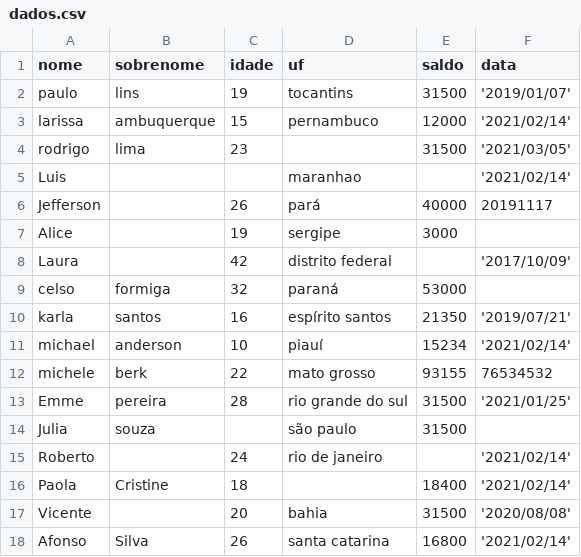
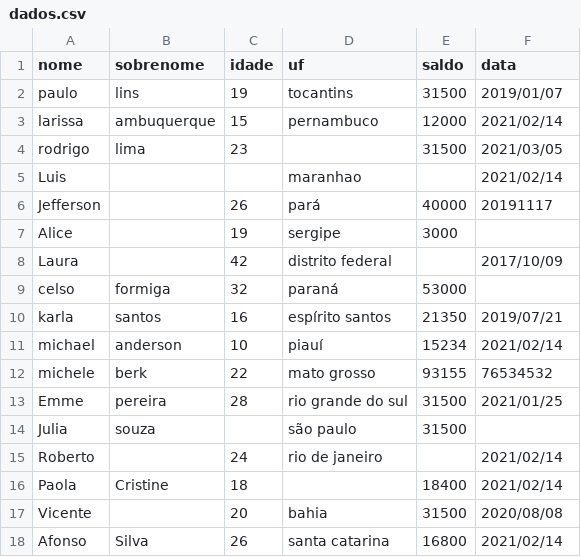
Before and after one commit to codingscode/Teste_Python, a CSV file: dados.csv, drawn as a sheet.

Commit message:
parte 74

```diff
--- a/dados.csv
+++ b/dados.csv
@@ -1,18 +1,18 @@
 nome,sobrenome,idade,uf,saldo,data
-paulo,lins,19,tocantins,31500,'2019/01/07'
-larissa,ambuquerque,15,pernambuco,12000,'2021/02/14'
-rodrigo,lima,23,,31500,'2021/03/05'
-Luis,,,maranhao,,'2021/02/14'
+paulo,lins,19,tocantins,31500,2019/01/07
+larissa,ambuquerque,15,pernambuco,12000,2021/02/14
+rodrigo,lima,23,,31500,2021/03/05
+Luis,,,maranhao,,2021/02/14
 Jefferson,,26,pará,40000,20191117
 Alice,,19,sergipe,3000,
-Laura,,42,distrito federal,,'2017/10/09'
+Laura,,42,distrito federal,,2017/10/09
 celso,formiga,32,paraná,53000,
-karla,santos,16,espírito santos,21350,'2019/07/21'
-michael,anderson,10,piauí,15234,'2021/02/14'
+karla,santos,16,espírito santos,21350,2019/07/21
+michael,anderson,10,piauí,15234,2021/02/14
 michele,berk,22,mato grosso,93155,76534532
-Emme,pereira,28,rio grande do sul,31500,'2021/01/25'
+Emme,pereira,28,rio grande do sul,31500,2021/01/25
 Julia,souza,,são paulo,31500,
-Roberto,,24,rio de janeiro,,'2021/02/14'
-Paola,Cristine,18,,18400,'2021/02/14'
-Vicente,,20,bahia,31500,'2020/08/08'
-Afonso,Silva,26,santa catarina,16800,'2021/02/14'
+Roberto,,24,rio de janeiro,,2021/02/14
+Paola,Cristine,18,,18400,2021/02/14
+Vicente,,20,bahia,31500,2020/08/08
+Afonso,Silva,26,santa catarina,16800,2021/02/14
```
